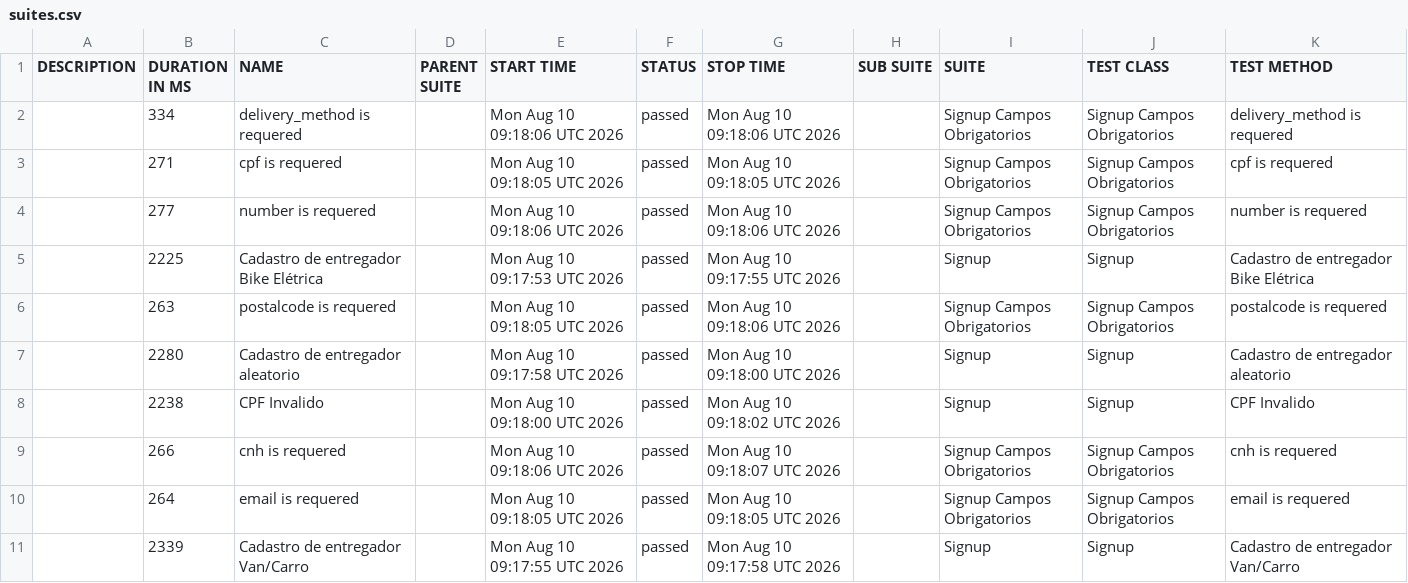
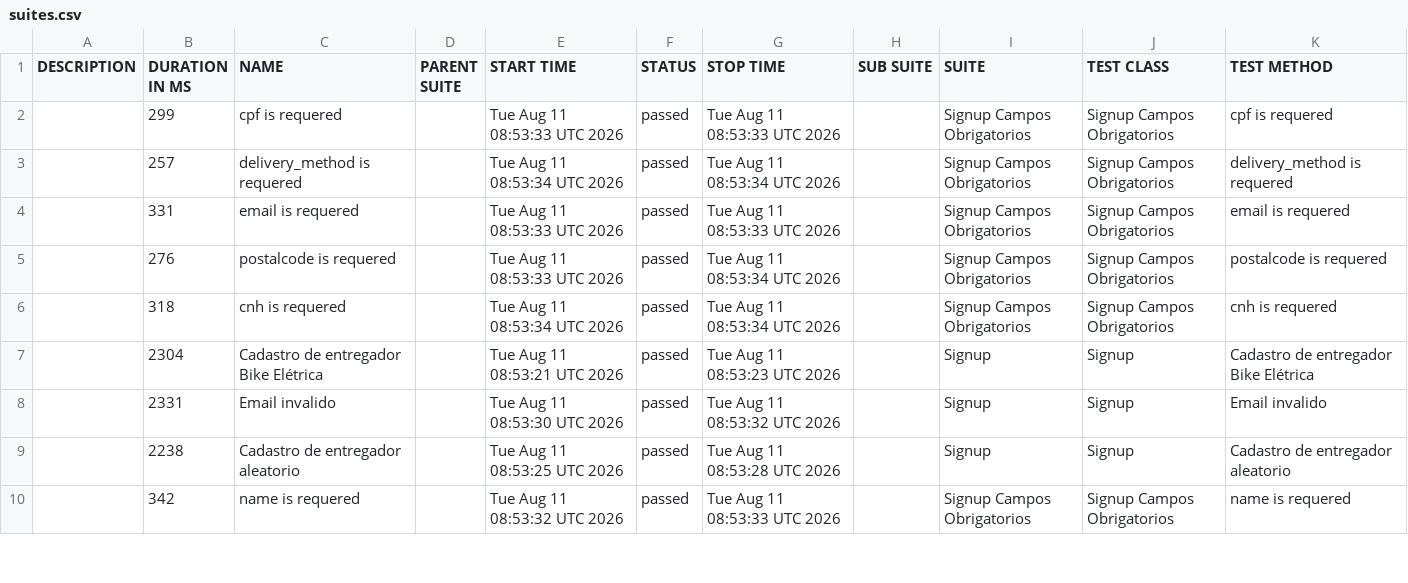
Before and after one commit to diegobbarbosa09/buger-eats-cypress, a CSV file: data/suites.csv, drawn as a sheet; only a part is shown; the diff covers the shown part only.

```diff
--- a/data/suites.csv
+++ b/data/suites.csv
@@ -1,11 +1,10 @@
 "DESCRIPTION","DURATION IN MS","NAME","PARENT SUITE","START TIME","STATUS","STOP TIME","SUB SUITE","SUITE","TEST CLASS","TEST METHOD"
-"","334","delivery_method is requered","","Mon Aug 10 09:18:06 UTC 2026","passed","Mon Aug 10 09:18:06 UTC 2026","","Signup Campos Obrigatorios","Signup Campos Obrigatorios","delivery_method is requered"
-"","271","cpf is requered","","Mon Aug 10 09:18:05 UTC 2026","passed","Mon Aug 10 09:18:05 UTC 2026","","Signup Campos Obrigatorios","Signup Campos Obrigatorios","cpf is requered"
-"","277","number is requered","","Mon Aug 10 09:18:06 UTC 2026","passed","Mon Aug 10 09:18:06 UTC 2026","","Signup Campos Obrigatorios","Signup Campos Obrigatorios","number is requered"
-"","2225","Cadastro de entregador Bike Elétrica","","Mon Aug 10 09:17:53 UTC 2026","passed","Mon Aug 10 09:17:55 UTC 2026","","Signup","Signup","Cadastro de entregador Bike Elétrica"
-"","263","postalcode is requered","","Mon Aug 10 09:18:05 UTC 2026","passed","Mon Aug 10 09:18:06 UTC 2026","","Signup Campos Obrigatorios","Signup Campos Obrigatorios","postalcode is requered"
-"","2280","Cadastro de entregador aleatorio","","Mon Aug 10 09:17:58 UTC 2026","passed","Mon Aug 10 09:18:00 UTC 2026","","Signup","Signup","Cadastro de entregador aleatorio"
-"","2238","CPF Invalido","","Mon Aug 10 09:18:00 UTC 2026","passed","Mon Aug 10 09:18:02 UTC 2026","","Signup","Signup","CPF Invalido"
-"","266","cnh is requered","","Mon Aug 10 09:18:06 UTC 2026","passed","Mon Aug 10 09:18:07 UTC 2026","","Signup Campos Obrigatorios","Signup Campos Obrigatorios","cnh is requered"
-"","264","email is requered","","Mon Aug 10 09:18:05 UTC 2026","passed","Mon Aug 10 09:18:05 UTC 2026","","Signup Campos Obrigatorios","Signup Campos Obrigatorios","email is requered"
-"","2339","Cadastro de entregador Van/Carro","","Mon Aug 10 09:17:55 UTC 2026","passed","Mon Aug 10 09:17:58 UTC 2026","","Signup","Signup","Cadastro de entregador Van/Carro"
+"","299","cpf is requered","","Tue Aug 11 08:53:33 UTC 2026","passed","Tue Aug 11 08:53:33 UTC 2026","","Signup Campos Obrigatorios","Signup Campos Obrigatorios","cpf is requered"
+"","257","delivery_method is requered","","Tue Aug 11 08:53:34 UTC 2026","passed","Tue Aug 11 08:53:34 UTC 2026","","Signup Campos Obrigatorios","Signup Campos Obrigatorios","delivery_method is requered"
+"","331","email is requered","","Tue Aug 11 08:53:33 UTC 2026","passed","Tue Aug 11 08:53:33 UTC 2026","","Signup Campos Obrigatorios","Signup Campos Obrigatorios","email is requered"
+"","276","postalcode is requered","","Tue Aug 11 08:53:33 UTC 2026","passed","Tue Aug 11 08:53:34 UTC 2026","","Signup Campos Obrigatorios","Signup Campos Obrigatorios","postalcode is requered"
+"","318","cnh is requered","","Tue Aug 11 08:53:34 UTC 2026","passed","Tue Aug 11 08:53:34 UTC 2026","","Signup Campos Obrigatorios","Signup Campos Obrigatorios","cnh is requered"
+"","2304","Cadastro de entregador Bike Elétrica","","Tue Aug 11 08:53:21 UTC 2026","passed","Tue Aug 11 08:53:23 UTC 2026","","Signup","Signup","Cadastro de entregador Bike Elétrica"
+"","2331","Email invalido","","Tue Aug 11 08:53:30 UTC 2026","passed","Tue Aug 11 08:53:32 UTC 2026","","Signup","Signup","Email invalido"
+"","2238","Cadastro de entregador aleatorio","","Tue Aug 11 08:53:25 UTC 2026","passed","Tue Aug 11 08:53:28 UTC 2026","","Signup","Signup","Cadastro de entregador aleatorio"
+"","342","name is requered","","Tue Aug 11 08:53:32 UTC 2026","passed","Tue Aug 11 08:53:33 UTC 2026","","Signup Campos Obrigatorios","Signup Campos Obrigatorios","name is requered"
```
Also changed, not shown: 2 added rows, 1 removed row and 8 edited cells elsewhere in this file, 40 other files.
